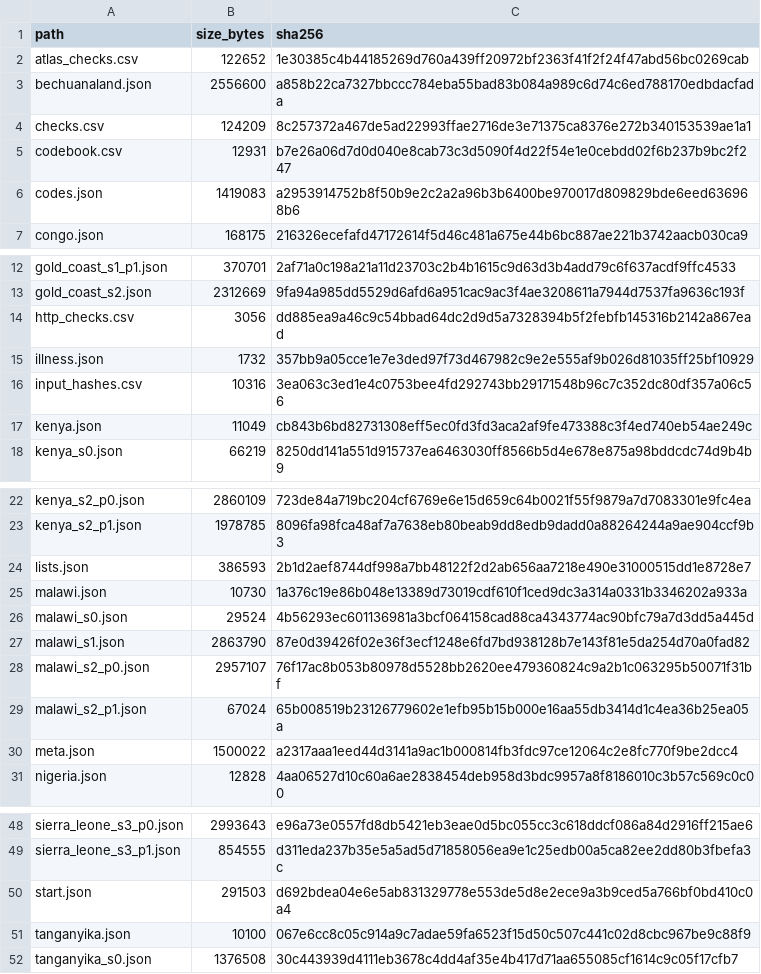
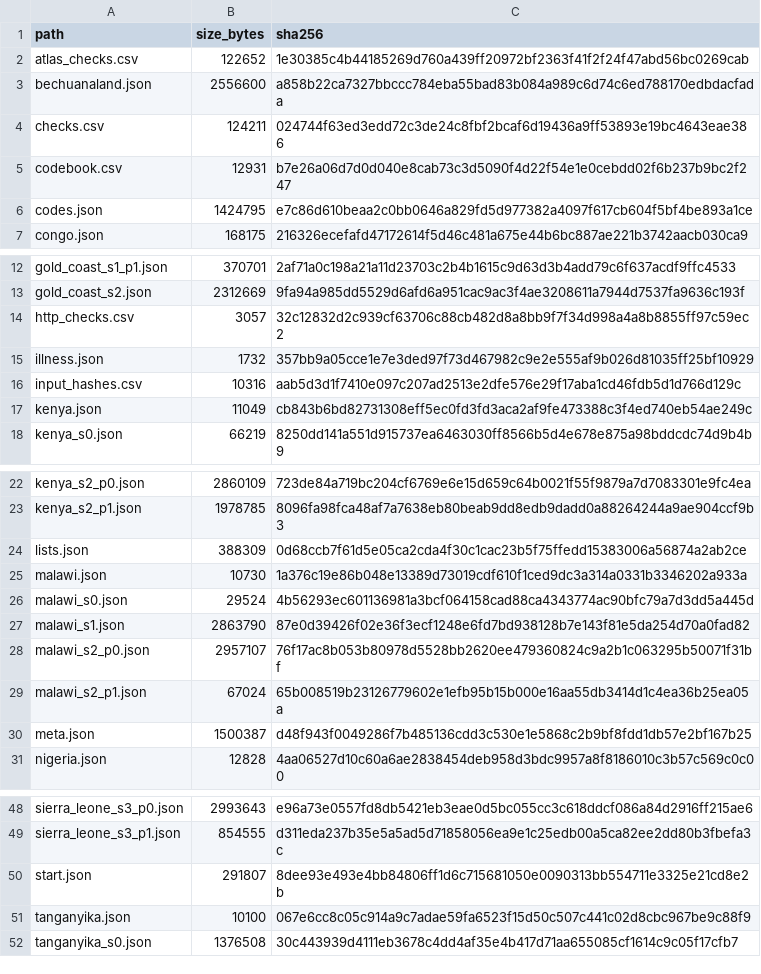
Before and after one commit to igbaccin/cm-atlas, a CSV file: data/build_manifest.csv, drawn as a sheet; only a part is shown, gaps mark what is left out; the diff covers the shown part only.

```diff
--- a/data/build_manifest.csv
+++ b/data/build_manifest.csv
@@ -3,5 +3,5 @@ atlas_checks.csv,122652,1e30385c4b44185269d760a439ff20972bf2363f41f2f24f47abd56b
 bechuanaland.json,2556600,a858b22ca7327bbccc784eba55bad83b084a989c6d74c6ed788170edbdacfada
-checks.csv,124209,8c257372a467de5ad22993ffae2716de3e71375ca8376e272b340153539ae1a1
+checks.csv,124211,024744f63ed3edd72c3de24c8fbf2bcaf6d19436a9ff53893e19bc4643eae386
 codebook.csv,12931,b7e26a06d7d0d040e8cab73c3d5090f4d22f54e1e0cebdd02f6b237b9bc2f247
-codes.json,1419083,a2953914752b8f50b9e2c2a2a96b3b6400be970017d809829bde6eed636968b6
+codes.json,1424795,e7c86d610beaa2c0bb0646a829fd5d977382a4097f617cb604f5bf4be893a1ce
 congo.json,168175,216326ecefafd47172614f5d46c481a675e44b6bc887ae221b3742aacb030ca9
@@ -13,5 +13,5 @@ gold_coast_s1_p1.json,370701,2af71a0c198a21a11d23703c2b4b1615c9d63d3b4add79c6f63
 gold_coast_s2.json,2312669,9fa94a985dd5529d6afd6a951cac9ac3f4ae3208611a7944d7537fa9636c193f
-http_checks.csv,3056,dd885ea9a46c9c54bbad64dc2d9d5a7328394b5f2febfb145316b2142a867ead
+http_checks.csv,3057,32c12832d2c939cf63706c88cb482d8a8bb9f7f34d998a4a8b8855ff97c59ec2
 illness.json,1732,357bb9a05cce1e7e3ded97f73d467982c9e2e555af9b026d81035ff25bf10929
-input_hashes.csv,10316,3ea063c3ed1e4c0753bee4fd292743bb29171548b96c7c352dc80df357a06c56
+input_hashes.csv,10316,aab5d3d1f7410e097c207ad2513e2dfe576e29f17aba1cd46fdb5d1d766d129c
 kenya.json,11049,cb843b6bd82731308eff5ec0fd3fd3aca2af9fe473388c3f4ed740eb54ae249c
@@ -23,3 +23,3 @@ kenya_s2_p0.json,2860109,723de84a719bc204cf6769e6e15d659c64b0021f55f9879a7d70833
 kenya_s2_p1.json,1978785,8096fa98fca48af7a7638eb80beab9dd8edb9dadd0a88264244a9ae904ccf9b3
-lists.json,386593,2b1d2aef8744df998a7bb48122f2d2ab656aa7218e490e31000515dd1e8728e7
+lists.json,388309,0d68ccb7f61d5e05ca2cda4f30c1cac23b5f75ffedd15383006a56874a2ab2ce
 malawi.json,10730,1a376c19e86b048e13389d73019cdf610f1ced9dc3a314a0331b3346202a933a
@@ -29,3 +29,3 @@ malawi_s2_p0.json,2957107,76f17ac8b053b80978d5528bb2620ee479360824c9a2b1c063295b
 malawi_s2_p1.json,67024,65b008519b23126779602e1efb95b15b000e16aa55db3414d1c4ea36b25ea05a
-meta.json,1500022,a2317aaa1eed44d3141a9ac1b000814fb3fdc97ce12064c2e8fc770f9be2dcc4
+meta.json,1500387,d48f943f0049286f7b485136cdd3c530e1e5868c2b9bf8fdd1db57e2bf167b25
 nigeria.json,12828,4aa06527d10c60a6ae2838454deb958d3bdc9957a8f8186010c3b57c569c0c00
@@ -49,3 +49,3 @@ sierra_leone_s3_p0.json,2993643,e96a73e0557fd8db5421eb3eae0d5bc055cc3c618ddcf086
 sierra_leone_s3_p1.json,854555,d311eda237b35e5a5ad5d71858056ea9e1c25edb00a5ca82ee2dd80b3fbefa3c
-start.json,291503,d692bdea04e6e5ab831329778e553de5d8e2ece9a3b9ced5a766bf0bd410c0a4
+start.json,291807,8dee93e493e4bb84806ff1d6c715681050e0090313bb554711e3325e21cd8e2b
 tanganyika.json,10100,067e6cc8c05c914a9c7adae59fa6523f15d50c507c441c02d8cbc967be9c88f9
```
Also changed, not shown: 1 edited cell elsewhere in this file, data/checks.csv, data/http_checks.csv, 13 other files.
